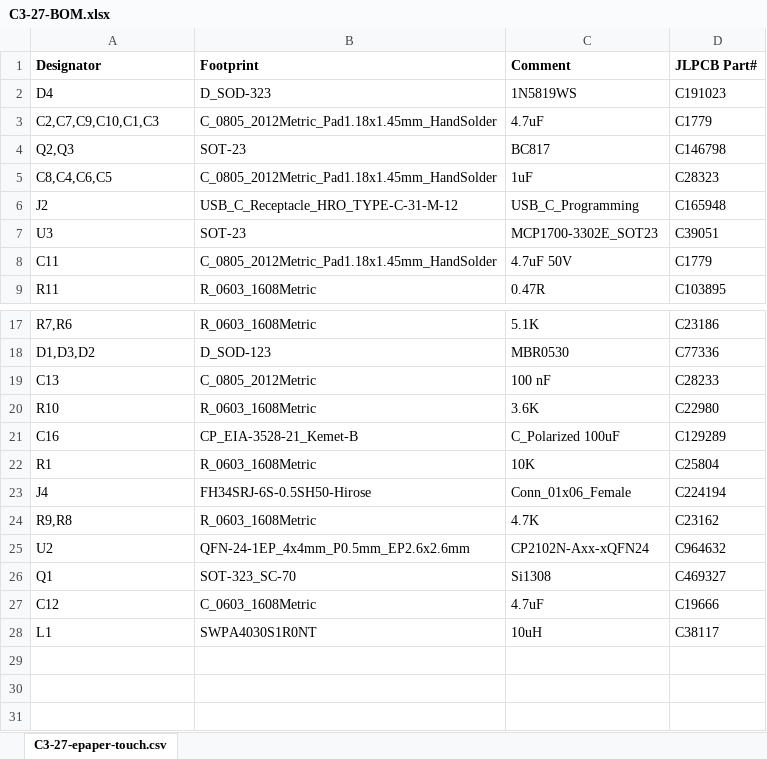
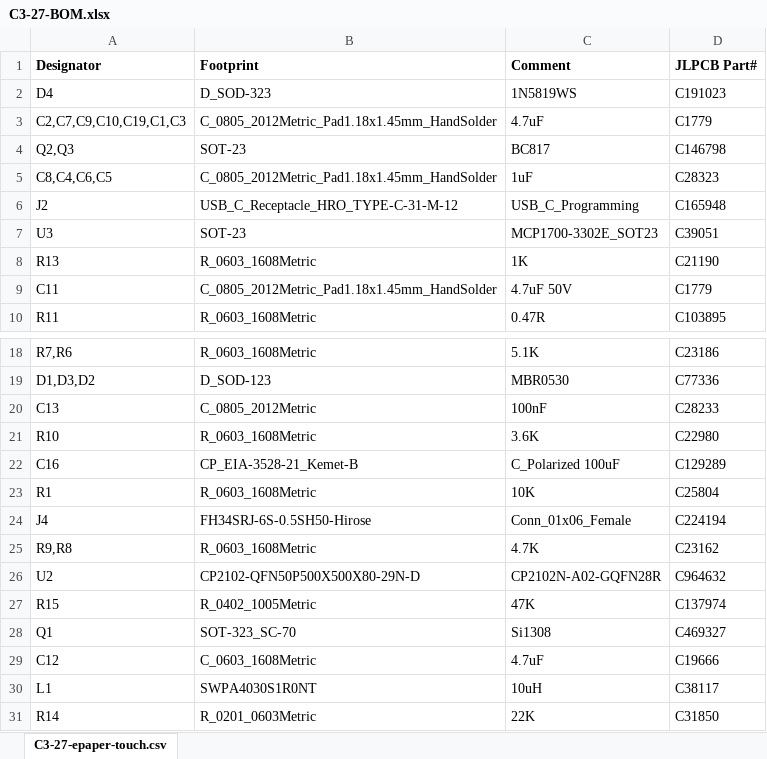
Before and after one commit to martinberlin/H-spi-adapters, an Excel workbook: C3-27-epaper-touch/production/C3-27-BOM.xlsx, sheet C3-27-epaper-touch.csv, drawn as a sheet; only a part is shown, gaps mark what is left out; values as stored, in another font and other column widths than the file's, no borders; addresses are those after the commit; the diff names each change by its address in the sheet, - before the commit and + after, or states it on an @@ line.

```diff
--- a/C3-27-epaper-touch/production/C3-27-BOM.xlsx (sheet C3-27-epaper-touch.csv)
+++ b/C3-27-epaper-touch/production/C3-27-BOM.xlsx (sheet C3-27-epaper-touch.csv)
-A3 (Designator): C2,C7,C9,C10,C1,C3
+A3 (Designator): C2,C7,C9,C10,C19,C1,C3
+row 8: R13 | R_0603_1608Metric | 1K | C21190
-C20 (Comment): 100 nF
+C20 (Comment): 100nF
-B26 (Footprint): QFN-24-1EP_4x4mm_P0.5mm_EP2.6x2.6mm
+B26 (Footprint): CP2102-QFN50P500X500X80-29N-D
-C26 (Comment): CP2102N-Axx-xQFN24
+C26 (Comment): CP2102N-A02-GQFN28R
+row 27: R15 | R_0402_1005Metric | 47K | C137974
+row 31: R14 | R_0201_0603Metric | 22K | C31850
```
Also changed, not shown: C3-27-epaper-touch/production/C3-27-epaper-touch-all-pos.xlsx, 19 other files.
